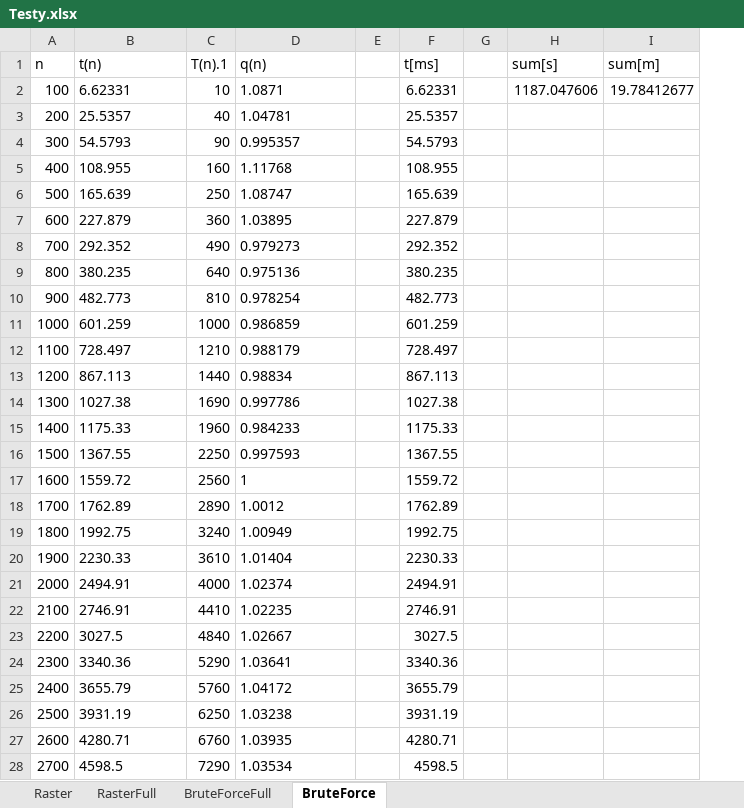
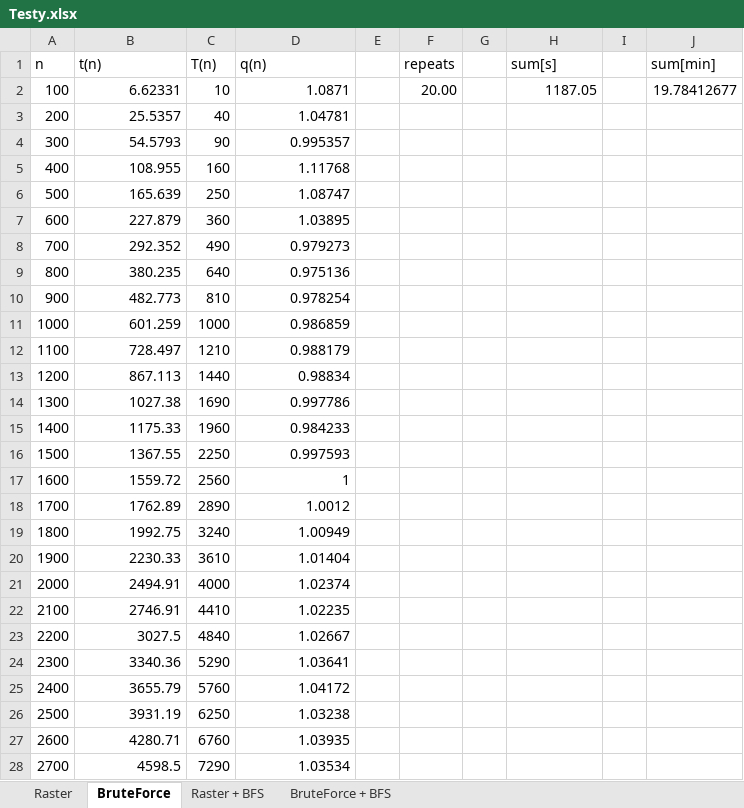
Before and after one commit to mpalmowski/Surykatki, an Excel workbook: Statistics/Testy.xlsx, sheet BruteForce, drawn as a sheet; only a part is shown; values as stored, in another font and other column widths than the file's, no borders; charts and pictures and table styles not drawn; removed rows and columns are numbered as before the commit, all else as after; the diff covers the shown part only; the diff names each change by its address in the sheet, - before the commit and + after, or states it on an @@ line.

```diff
--- a/Statistics/Testy.xlsx (sheet BruteForce)
+++ b/Statistics/Testy.xlsx (sheet BruteForce)
-sheet tab: RasterFull
-sheet tab: BruteForceFull
+sheet tab: Raster + BFS
+sheet tab: BruteForce + BFS
-column F (t[ms]), rows 2-28: 6.62331 | 25.5357 | 54.5793 | 108.955 | 165.639 | 227.879 | 292.352 | 380.235 | 482.773 | 601.259 | 728.497 | 867.113 | 1027.38 | 1175.33 | 1367.55 | 1559.72 | 1762.89 | 1992.75 | 2230.33 | 2494.91 | 2746.91 | 3027.5 | 3340.36 | 3655.79 | 3931.19 | 4280.71 | 4598.5
+column F (repeats), row 2: 20.00
+column I, empty
-C1: T(n).1
+C1: T(n)
-J1: sum[m]
+J1: sum[min]
-B2:B28 alignment: left
+B2:B28 alignment: right
-D2:D28 alignment: left
+D2:D28 alignment: right
-H2 (sum[s]): 1187.047606
+H2 (sum[s]): 1187.05
```
Also changed, not shown: 3 removed rows and cell formats elsewhere in this sheet, sheet Raster, charts or pictures, 14 other files.
